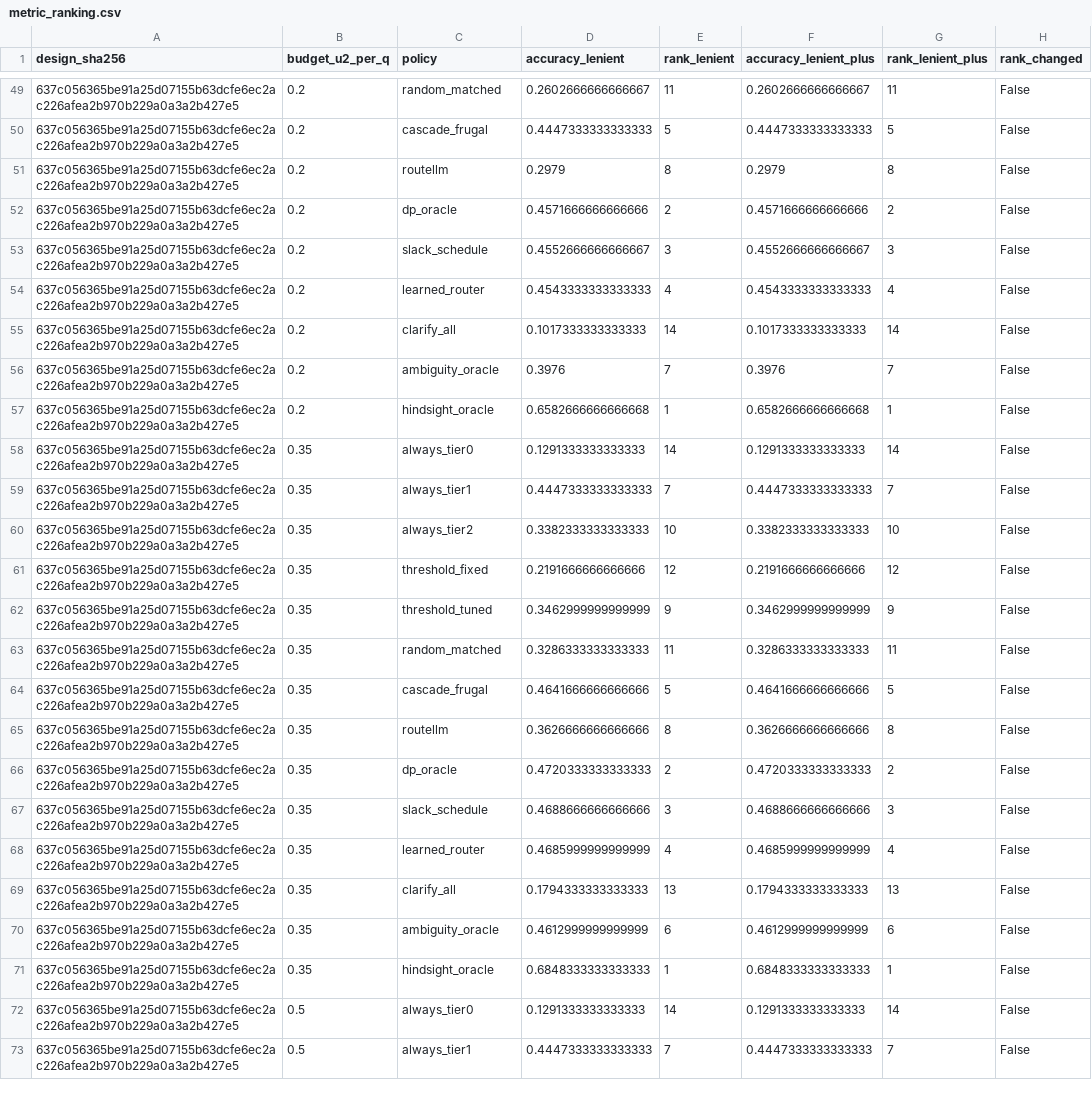
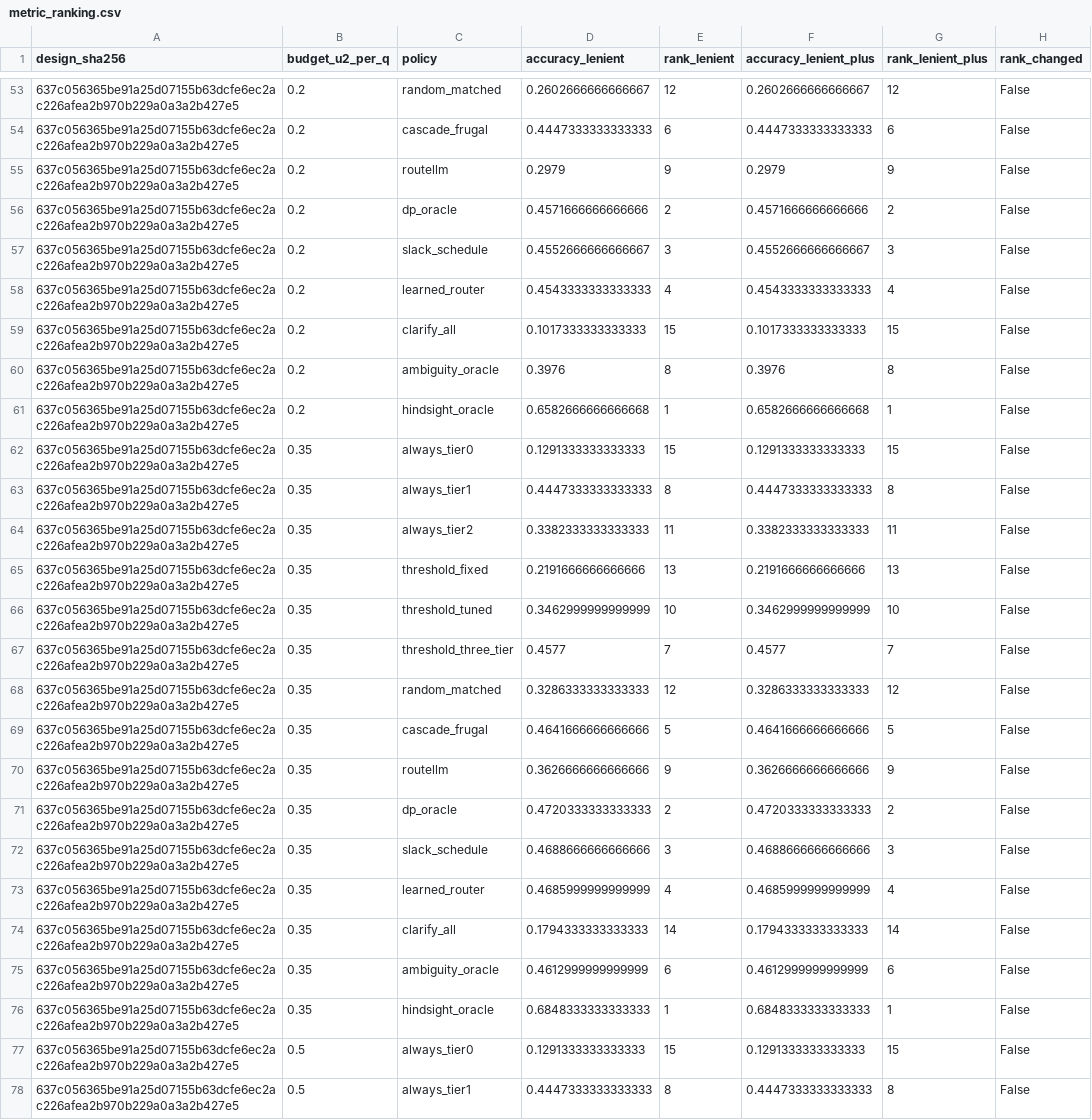
Before and after one commit to platypusmann/BudgetGuard, a CSV file: results/metric_ranking.csv, drawn as a sheet; only a part is shown, gaps mark what is left out; the diff covers the shown part only.

```diff
--- a/results/metric_ranking.csv
+++ b/results/metric_ranking.csv
@@ -49,4 +53,4 @@ design_sha256,budget_u2_per_q,policy,accuracy_lenient,rank_lenient,accuracy_leni
-637c056365be91a25d07155b63dcfe6ec2ac226afea2b970b229a0a3a2b427e5,0.2,random_matched,0.2602666666666667,11,0.2602666666666667,11,False
-637c056365be91a25d07155b63dcfe6ec2ac226afea2b970b229a0a3a2b427e5,0.2,cascade_frugal,0.4447333333333333,5,0.4447333333333333,5,False
-637c056365be91a25d07155b63dcfe6ec2ac226afea2b970b229a0a3a2b427e5,0.2,routellm,0.2979,8,0.2979,8,False
+637c056365be91a25d07155b63dcfe6ec2ac226afea2b970b229a0a3a2b427e5,0.2,random_matched,0.2602666666666667,12,0.2602666666666667,12,False
+637c056365be91a25d07155b63dcfe6ec2ac226afea2b970b229a0a3a2b427e5,0.2,cascade_frugal,0.4447333333333333,6,0.4447333333333333,6,False
+637c056365be91a25d07155b63dcfe6ec2ac226afea2b970b229a0a3a2b427e5,0.2,routellm,0.2979,9,0.2979,9,False
 637c056365be91a25d07155b63dcfe6ec2ac226afea2b970b229a0a3a2b427e5,0.2,dp_oracle,0.4571666666666666,2,0.4571666666666666,2,False
@@ -54,13 +58,14 @@ design_sha256,budget_u2_per_q,policy,accuracy_lenient,rank_lenient,accuracy_leni
 637c056365be91a25d07155b63dcfe6ec2ac226afea2b970b229a0a3a2b427e5,0.2,learned_router,0.4543333333333333,4,0.4543333333333333,4,False
-637c056365be91a25d07155b63dcfe6ec2ac226afea2b970b229a0a3a2b427e5,0.2,clarify_all,0.1017333333333333,14,0.1017333333333333,14,False
-637c056365be91a25d07155b63dcfe6ec2ac226afea2b970b229a0a3a2b427e5,0.2,ambiguity_oracle,0.3976,7,0.3976,7,False
+637c056365be91a25d07155b63dcfe6ec2ac226afea2b970b229a0a3a2b427e5,0.2,clarify_all,0.1017333333333333,15,0.1017333333333333,15,False
+637c056365be91a25d07155b63dcfe6ec2ac226afea2b970b229a0a3a2b427e5,0.2,ambiguity_oracle,0.3976,8,0.3976,8,False
 637c056365be91a25d07155b63dcfe6ec2ac226afea2b970b229a0a3a2b427e5,0.2,hindsight_oracle,0.6582666666666668,1,0.6582666666666668,1,False
-637c056365be91a25d07155b63dcfe6ec2ac226afea2b970b229a0a3a2b427e5,0.35,always_tier0,0.1291333333333333,14,0.1291333333333333,14,False
-637c056365be91a25d07155b63dcfe6ec2ac226afea2b970b229a0a3a2b427e5,0.35,always_tier1,0.4447333333333333,7,0.4447333333333333,7,False
-637c056365be91a25d07155b63dcfe6ec2ac226afea2b970b229a0a3a2b427e5,0.35,always_tier2,0.3382333333333333,10,0.3382333333333333,10,False
-637c056365be91a25d07155b63dcfe6ec2ac226afea2b970b229a0a3a2b427e5,0.35,threshold_fixed,0.2191666666666666,12,0.2191666666666666,12,False
-637c056365be91a25d07155b63dcfe6ec2ac226afea2b970b229a0a3a2b427e5,0.35,threshold_tuned,0.3462999999999999,9,0.3462999999999999,9,False
-637c056365be91a25d07155b63dcfe6ec2ac226afea2b970b229a0a3a2b427e5,0.35,random_matched,0.3286333333333333,11,0.3286333333333333,11,False
+637c056365be91a25d07155b63dcfe6ec2ac226afea2b970b229a0a3a2b427e5,0.35,always_tier0,0.1291333333333333,15,0.1291333333333333,15,False
+637c056365be91a25d07155b63dcfe6ec2ac226afea2b970b229a0a3a2b427e5,0.35,always_tier1,0.4447333333333333,8,0.4447333333333333,8,False
+637c056365be91a25d07155b63dcfe6ec2ac226afea2b970b229a0a3a2b427e5,0.35,always_tier2,0.3382333333333333,11,0.3382333333333333,11,False
+637c056365be91a25d07155b63dcfe6ec2ac226afea2b970b229a0a3a2b427e5,0.35,threshold_fixed,0.2191666666666666,13,0.2191666666666666,13,False
+637c056365be91a25d07155b63dcfe6ec2ac226afea2b970b229a0a3a2b427e5,0.35,threshold_tuned,0.3462999999999999,10,0.3462999999999999,10,False
+637c056365be91a25d07155b63dcfe6ec2ac226afea2b970b229a0a3a2b427e5,0.35,threshold_three_tier,0.4577,7,0.4577,7,False
+637c056365be91a25d07155b63dcfe6ec2ac226afea2b970b229a0a3a2b427e5,0.35,random_matched,0.3286333333333333,12,0.3286333333333333,12,False
 637c056365be91a25d07155b63dcfe6ec2ac226afea2b970b229a0a3a2b427e5,0.35,cascade_frugal,0.4641666666666666,5,0.4641666666666666,5,False
-637c056365be91a25d07155b63dcfe6ec2ac226afea2b970b229a0a3a2b427e5,0.35,routellm,0.3626666666666666,8,0.3626666666666666,8,False
+637c056365be91a25d07155b63dcfe6ec2ac226afea2b970b229a0a3a2b427e5,0.35,routellm,0.3626666666666666,9,0.3626666666666666,9,False
 637c056365be91a25d07155b63dcfe6ec2ac226afea2b970b229a0a3a2b427e5,0.35,dp_oracle,0.4720333333333333,2,0.4720333333333333,2,False
@@ -68,6 +73,6 @@ design_sha256,budget_u2_per_q,policy,accuracy_lenient,rank_lenient,accuracy_leni
 637c056365be91a25d07155b63dcfe6ec2ac226afea2b970b229a0a3a2b427e5,0.35,learned_router,0.4685999999999999,4,0.4685999999999999,4,False
-637c056365be91a25d07155b63dcfe6ec2ac226afea2b970b229a0a3a2b427e5,0.35,clarify_all,0.1794333333333333,13,0.1794333333333333,13,False
+637c056365be91a25d07155b63dcfe6ec2ac226afea2b970b229a0a3a2b427e5,0.35,clarify_all,0.1794333333333333,14,0.1794333333333333,14,False
 637c056365be91a25d07155b63dcfe6ec2ac226afea2b970b229a0a3a2b427e5,0.35,ambiguity_oracle,0.4612999999999999,6,0.4612999999999999,6,False
 637c056365be91a25d07155b63dcfe6ec2ac226afea2b970b229a0a3a2b427e5,0.35,hindsight_oracle,0.6848333333333333,1,0.6848333333333333,1,False
-637c056365be91a25d07155b63dcfe6ec2ac226afea2b970b229a0a3a2b427e5,0.5,always_tier0,0.1291333333333333,14,0.1291333333333333,14,False
-637c056365be91a25d07155b63dcfe6ec2ac226afea2b970b229a0a3a2b427e5,0.5,always_tier1,0.4447333333333333,7,0.4447333333333333,7,False
+637c056365be91a25d07155b63dcfe6ec2ac226afea2b970b229a0a3a2b427e5,0.5,always_tier0,0.1291333333333333,15,0.1291333333333333,15,False
+637c056365be91a25d07155b63dcfe6ec2ac226afea2b970b229a0a3a2b427e5,0.5,always_tier1,0.4447333333333333,8,0.4447333333333333,8,False
```
Also changed, not shown: 7 added rows and 100 edited cells elsewhere in this file, results/clarify_reference.csv, 24 other files.
